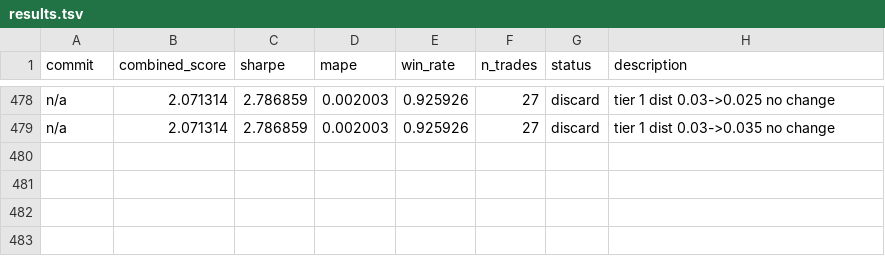
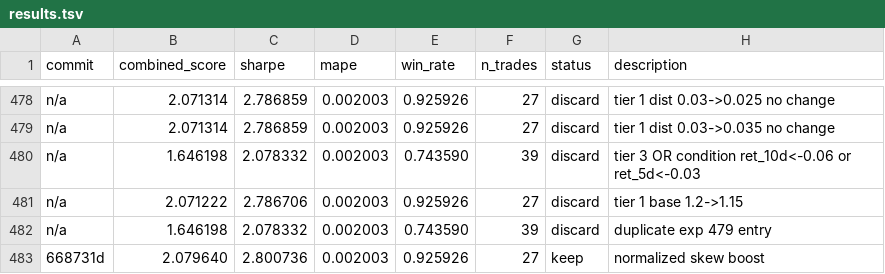
Before and after one commit to jacobwright32/option-pricing-tuning, a TSV file: results.tsv, drawn as a sheet; only a part is shown, gaps mark what is left out.

```diff
--- a/results.tsv
+++ b/results.tsv
@@ -479 +479,5 @@ n/a	2.071314	2.786859	0.002003	0.925926	27	discard	tier 1 dist 0.03->0.025 no ch
 n/a	2.071314	2.786859	0.002003	0.925926	27	discard	tier 1 dist 0.03->0.035 no change
+n/a	1.646198	2.078332	0.002003	0.743590	39	discard	tier 3 OR condition ret_10d<-0.06 or ret_5d<-0.03
+n/a	2.071222	2.786706	0.002003	0.925926	27	discard	tier 1 base 1.2->1.15
+n/a	1.646198	2.078332	0.002003	0.743590	39	discard	duplicate exp 479 entry
+668731d	2.079640	2.800736	0.002003	0.925926	27	keep	normalized skew boost
```
